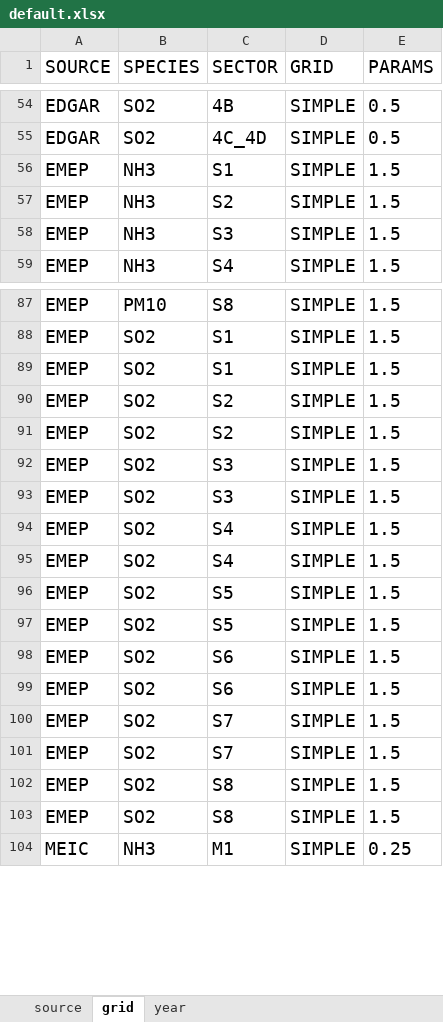
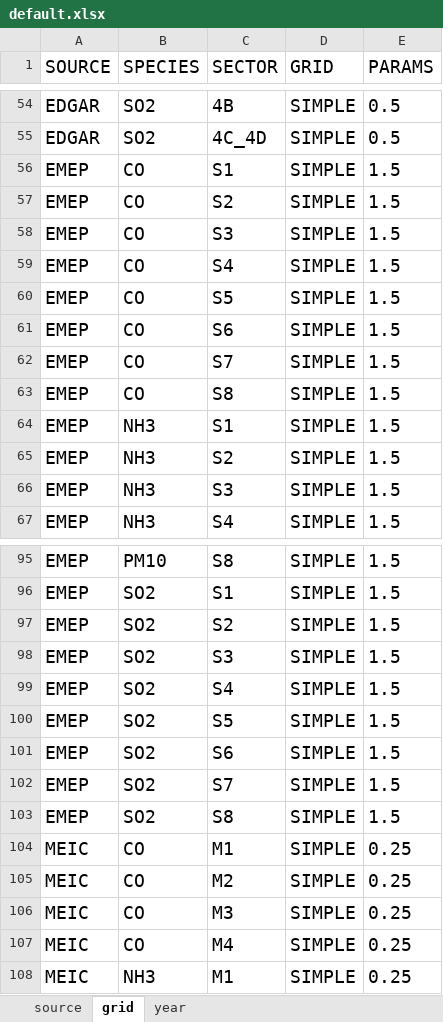
Before and after one commit to is/ep-gc, an Excel workbook: conf/gen/default.xlsx, sheet grid, drawn as a sheet; only a part is shown, gaps mark what is left out; values as stored, in another font and other column widths than the file's, no borders; removed rows and columns are numbered as before the commit, all else as after; the diff covers the shown part only; the diff names each change by its address in the sheet, - before the commit and + after, or states it on an @@ line.

```diff
--- a/conf/gen/default.xlsx (sheet grid)
+++ b/conf/gen/default.xlsx (sheet grid)
+row 56: EMEP | CO | S1 | SIMPLE | 1.5
+row 57: EMEP | CO | S2 | SIMPLE | 1.5
+row 58: EMEP | CO | S3 | SIMPLE | 1.5
+row 59: EMEP | CO | S4 | SIMPLE | 1.5
+row 60: EMEP | CO | S5 | SIMPLE | 1.5
+row 61: EMEP | CO | S6 | SIMPLE | 1.5
+row 62: EMEP | CO | S7 | SIMPLE | 1.5
+row 63: EMEP | CO | S8 | SIMPLE | 1.5
-row 89: EMEP | SO2 | S1 | SIMPLE | 1.5
-row 90: EMEP | SO2 | S2 | SIMPLE | 1.5
-row 93: EMEP | SO2 | S3 | SIMPLE | 1.5
-row 94: EMEP | SO2 | S4 | SIMPLE | 1.5
-row 97: EMEP | SO2 | S5 | SIMPLE | 1.5
-row 98: EMEP | SO2 | S6 | SIMPLE | 1.5
-row 101: EMEP | SO2 | S7 | SIMPLE | 1.5
-row 103: EMEP | SO2 | S8 | SIMPLE | 1.5
+row 104: MEIC | CO | M1 | SIMPLE | 0.25
+row 105: MEIC | CO | M2 | SIMPLE | 0.25
+row 106: MEIC | CO | M3 | SIMPLE | 0.25
+row 107: MEIC | CO | M4 | SIMPLE | 0.25
```
Also changed, not shown: 4 removed rows elsewhere in this sheet, sheet year, sheet source, 4 other files.
